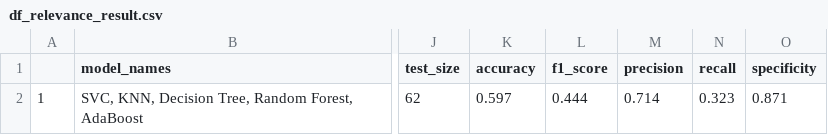
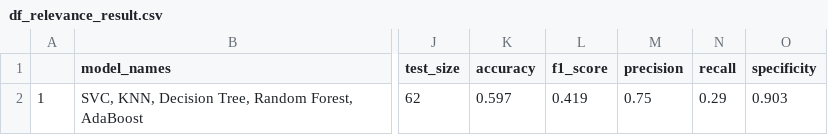
Before and after one commit to x6zeng/NLP-Active-Learning-Pipeline, a CSV file: data/result/df_relevance_result.csv, drawn as a sheet; only a part is shown, gaps mark what is left out; the diff names each change by its address in the sheet, - before the commit and + after, or states it on an @@ line.

```diff
--- a/data/result/df_relevance_result.csv
+++ b/data/result/df_relevance_result.csv
-L2 (f1_score): 0.444
+L2 (f1_score): 0.419
-M2 (precision): 0.714
+M2 (precision): 0.75
-N2 (recall): 0.323
+N2 (recall): 0.29
-O2 (specificity): 0.871
+O2 (specificity): 0.903
```
Also changed, not shown: 2 other files.
